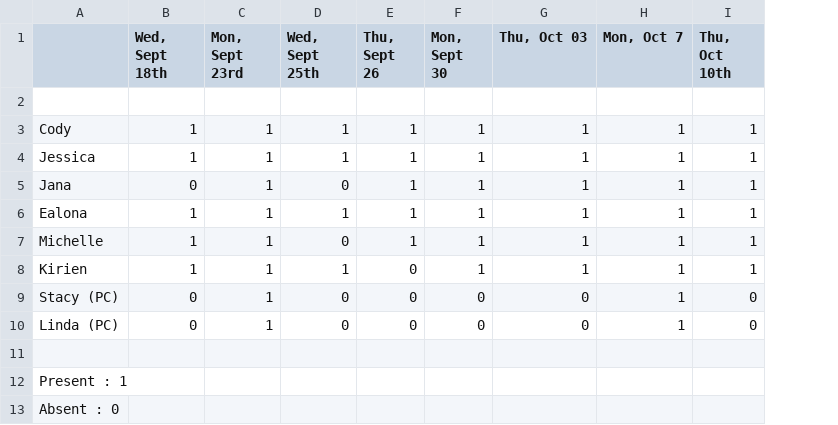
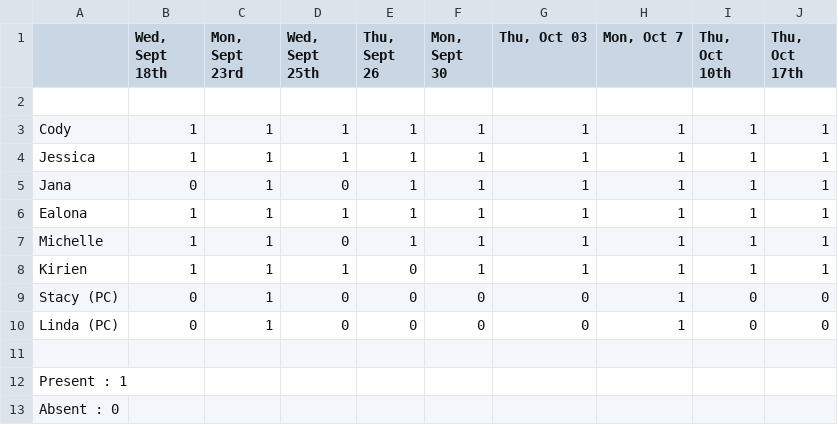
Before and after one commit to CSC301H-Fall2013/nysc-membership, a CSV file: docs/attendance.csv, drawn as a sheet; the diff names each change by its address in the sheet, - before the commit and + after, or states it on an @@ line.

Commit message:
Updated attendance sheet.

```diff
--- a/docs/attendance.csv
+++ b/docs/attendance.csv
+column J (Thu, Oct 17th), rows 3-10: 1 | 1 | 1 | 1 | 1 | 1 | 0 | 0
```
